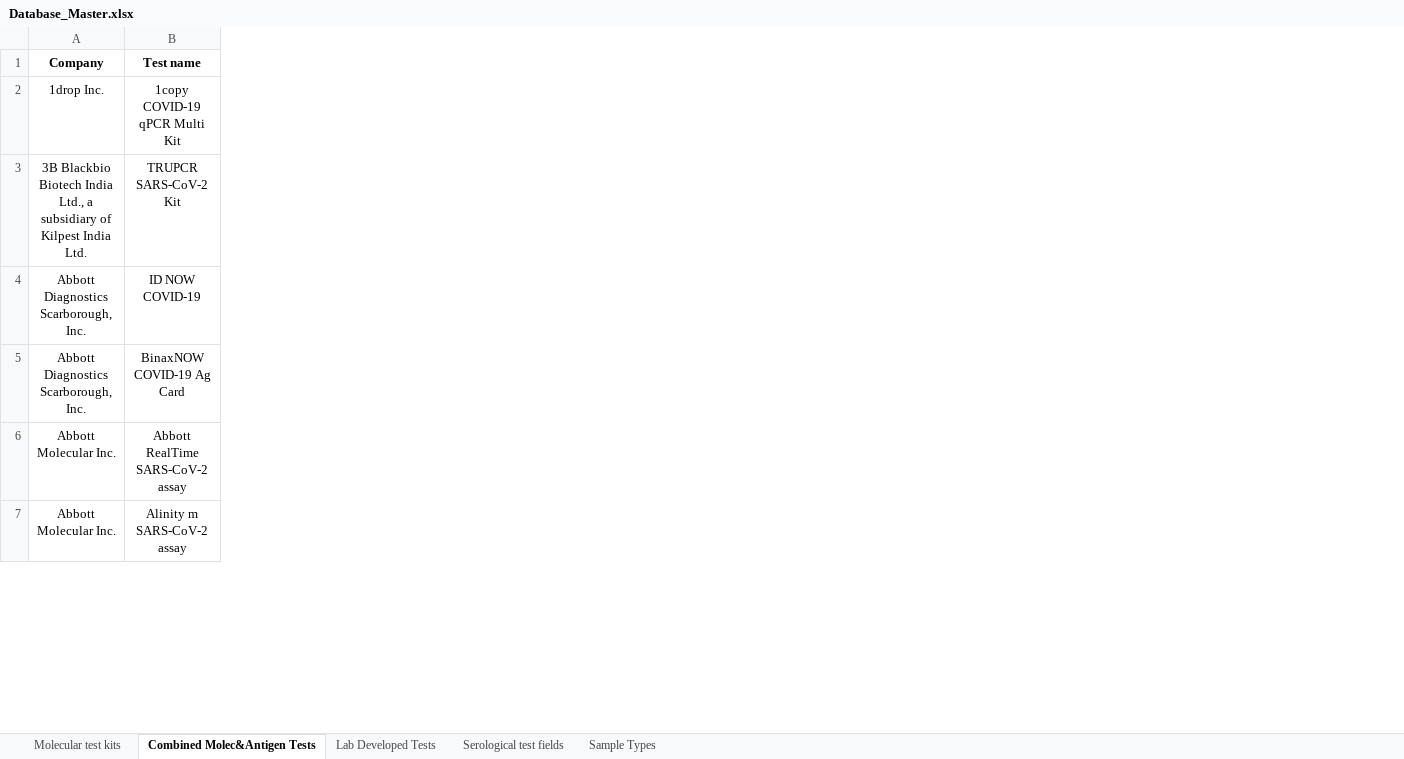
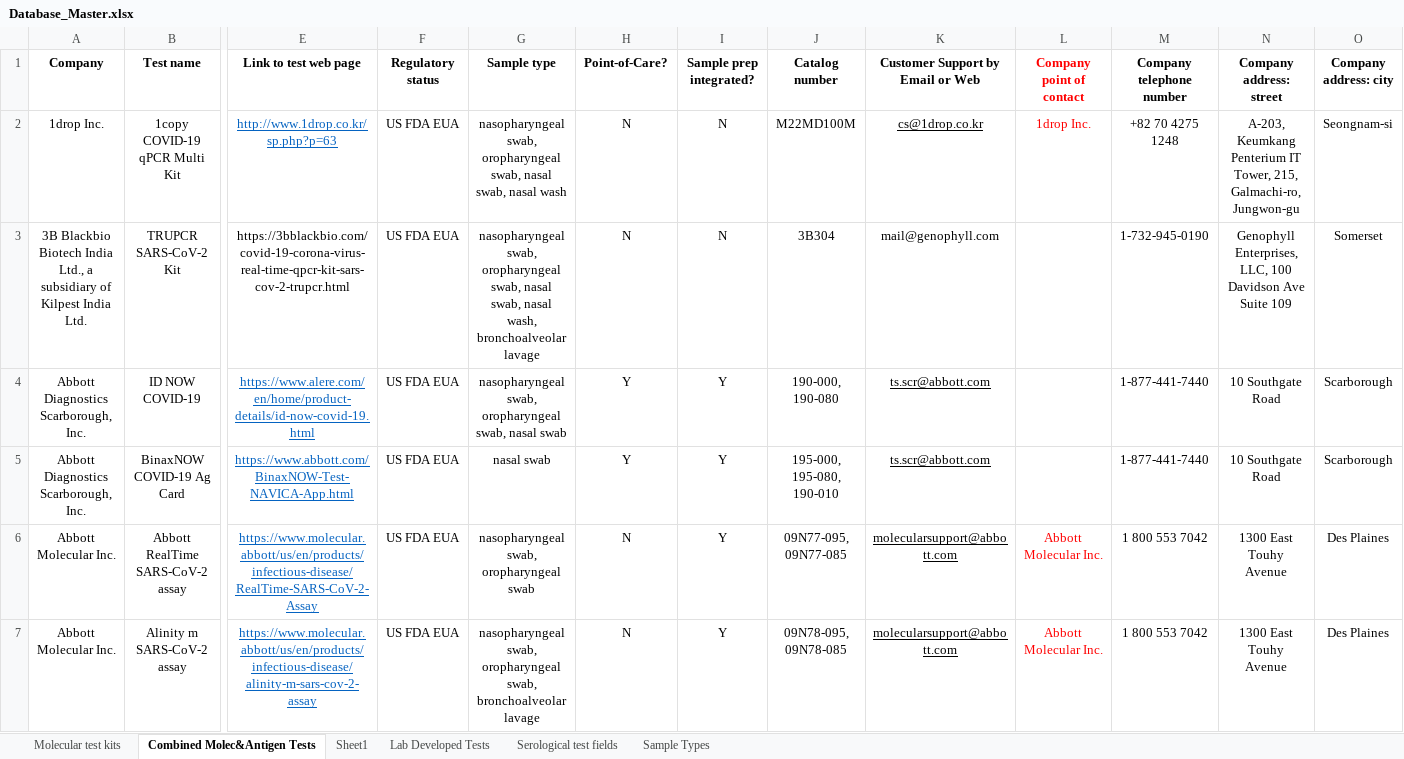
Before and after one commit to BNext-IQT/covid-test-db, an Excel workbook: scraper/Database_Master.xlsx, sheet Combined Molec&Antigen Tests, drawn as a sheet; only a part is shown, gaps mark what is left out; values as stored, in another font and other column widths than the file's, no borders; table styles not drawn; the diff covers the shown part only; the diff names each change by its address in the sheet, - before the commit and + after, or states it on an @@ line.

```diff
--- a/scraper/Database_Master.xlsx (sheet Combined Molec&Antigen Tests)
+++ b/scraper/Database_Master.xlsx (sheet Combined Molec&Antigen Tests)
+sheet tab: Sheet1
@@ column E (Link to test web page) unhidden, rows 2-7: http://www.1drop.co.kr/sp.php?p=63 | https://3bblackbio.com/covid-19-corona-virus-real-time-qpcr-kit-sars-cov-2-trupcr.html | https://www.alere.com/en/home/product-details/id-now-covid-19.html | https://www.abbott.com/BinaxNOW-Test-NAVICA-App.html | https://www.molecular.abbott/us/en/products/infectious-disease/RealTime-SARS-CoV-2-Assay | https://www.molecular.abbott/us/en/products/infectious-disease/alinity-m-sars-cov-2-assay @@
@@ column F (Regulatory status) unhidden, rows 2-7: all US FDA EUA @@
@@ column G (Sample type) unhidden, rows 2-7: nasopharyngeal swab, oropharyngeal swab, nasal swab, nasal wash | nasopharyngeal swab, oropharyngeal swab, nasal swab, nasal wash, bronchoalveolar lavage | nasopharyngeal swab, oropharyngeal swab, nasal swab | nasal swab | nasopharyngeal swab, oropharyngeal swab | nasopharyngeal swab, oropharyngeal swab, bronchoalveolar lavage @@
@@ column H (Point-of-Care?) unhidden, rows 2-7: N | N | Y | Y | N | N @@
@@ column I (Sample prep integrated?) unhidden, rows 2-7: N | N | Y | Y | Y | Y @@
@@ column J (Catalog number) unhidden, rows 2-7: M22MD100M | 3B304 | 190-000, 190-080 | 195-000, 195-080, 190-010 | 09N77-095, 09N77-085 | 09N78-095, 09N78-085 @@
@@ column K (Customer Support by Email or Web) unhidden, rows 2-7: cs@1drop.co.kr | mail@genophyll.com | ts.scr@abbott.com | ts.scr@abbott.com | molecularsupport@abbott.com | molecularsupport@abbott.com @@
@@ column L (Company point of contact) unhidden, rows 2-7: 1drop Inc. |  |  |  | Abbott Molecular Inc. | Abbott Molecular Inc. @@
@@ column M (Company telephone number) unhidden, rows 2-7: +82 70 4275 1248 | 1-732-945-0190 | 1-877-441-7440 | 1-877-441-7440 | 1 800 553 7042 | 1 800 553 7042 @@
@@ column N (Company address: street) unhidden, rows 2-7: A-203, Keumkang Penterium IT Tower, 215, Galmachi-ro, Jungwon-gu | Genophyll Enterprises, LLC, 100 Davidson Ave Suite 109 | 10 Southgate Road | 10 Southgate Road | 1300 East Touhy Avenue | 1300 East Touhy Avenue @@
@@ column O (Company address: city) unhidden, rows 2-7: Seongnam-si | Somerset | Scarborough | Scarborough | Des Plaines | Des Plaines @@
```
Also changed, not shown: 5 added rows, 21 added columns and 3 edited cells elsewhere in this sheet.
